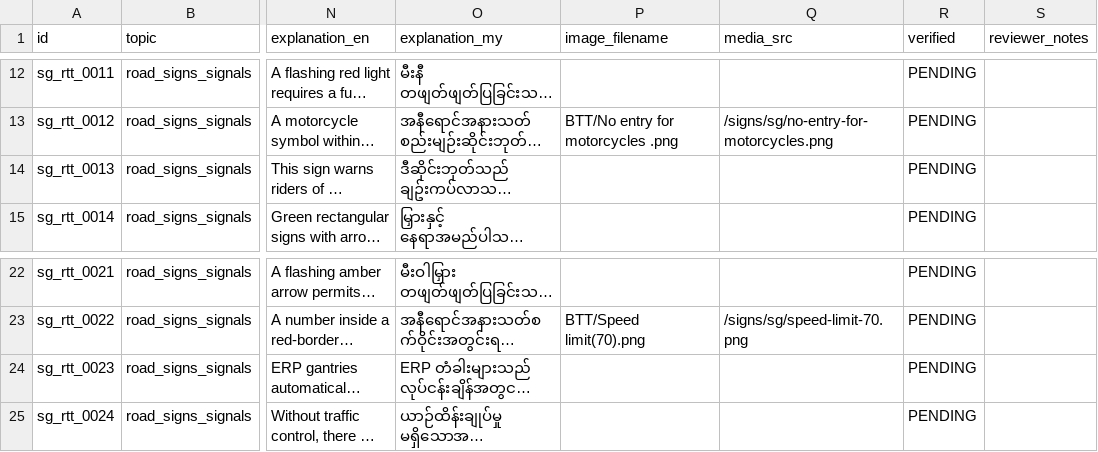
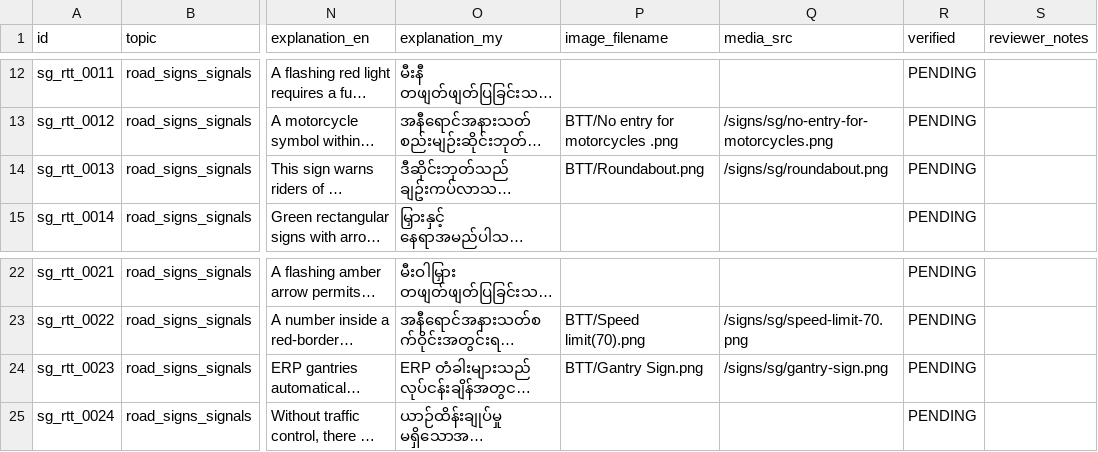
Before and after one commit to nyinyi740022900-stack/Driving-Test-Myanmar, a CSV file: content/spreadsheet-workflow/sheets/sg_rtt.csv, drawn as a sheet; only a part is shown, gaps mark what is left out; long unchanged cells end in …; the diff names each change by its address in the sheet, - before the commit and + after, or states it on an @@ line.

```diff
--- a/content/spreadsheet-workflow/sheets/sg_rtt.csv
+++ b/content/spreadsheet-workflow/sheets/sg_rtt.csv
-P14 (image_filename): (empty)
+P14 (image_filename): BTT/Roundabout.png
-Q14 (media_src): (empty)
+Q14 (media_src): /signs/sg/roundabout.png
-P24 (image_filename): (empty)
+P24 (image_filename): BTT/Gantry Sign.png
-Q24 (media_src): (empty)
+Q24 (media_src): /signs/sg/gantry-sign.png
```
Also changed, not shown: content/spreadsheet-workflow/sheets/sg_btt.csv, 2 other files.
